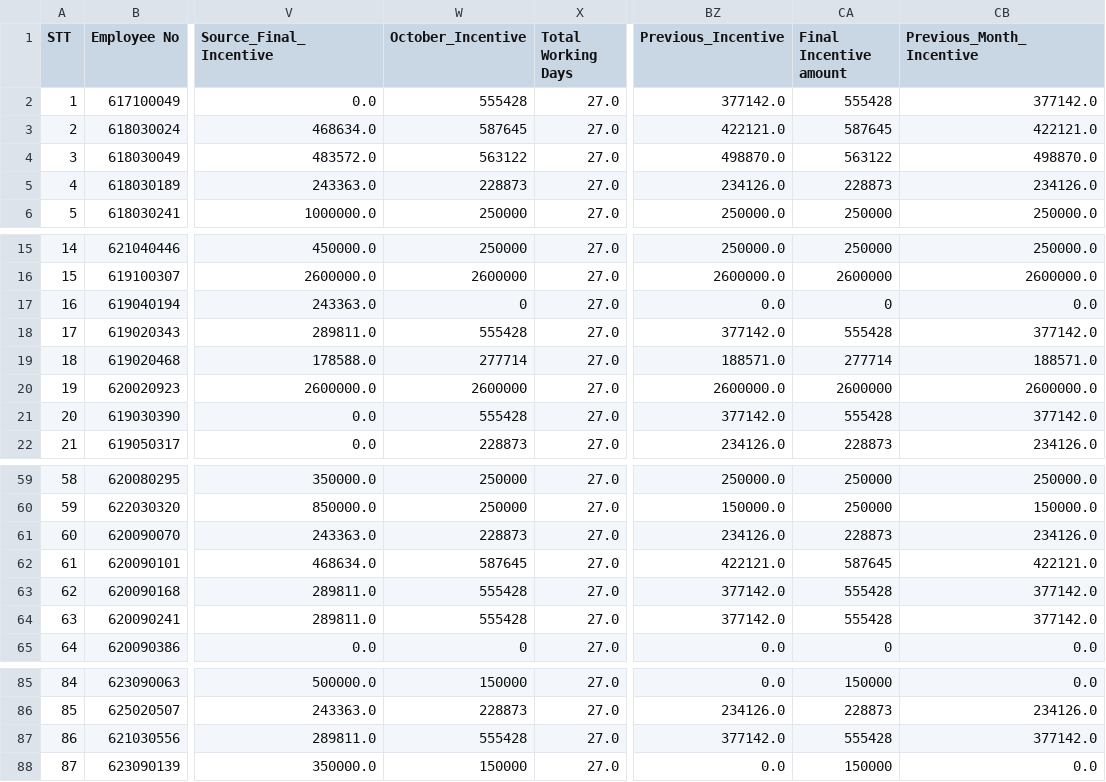
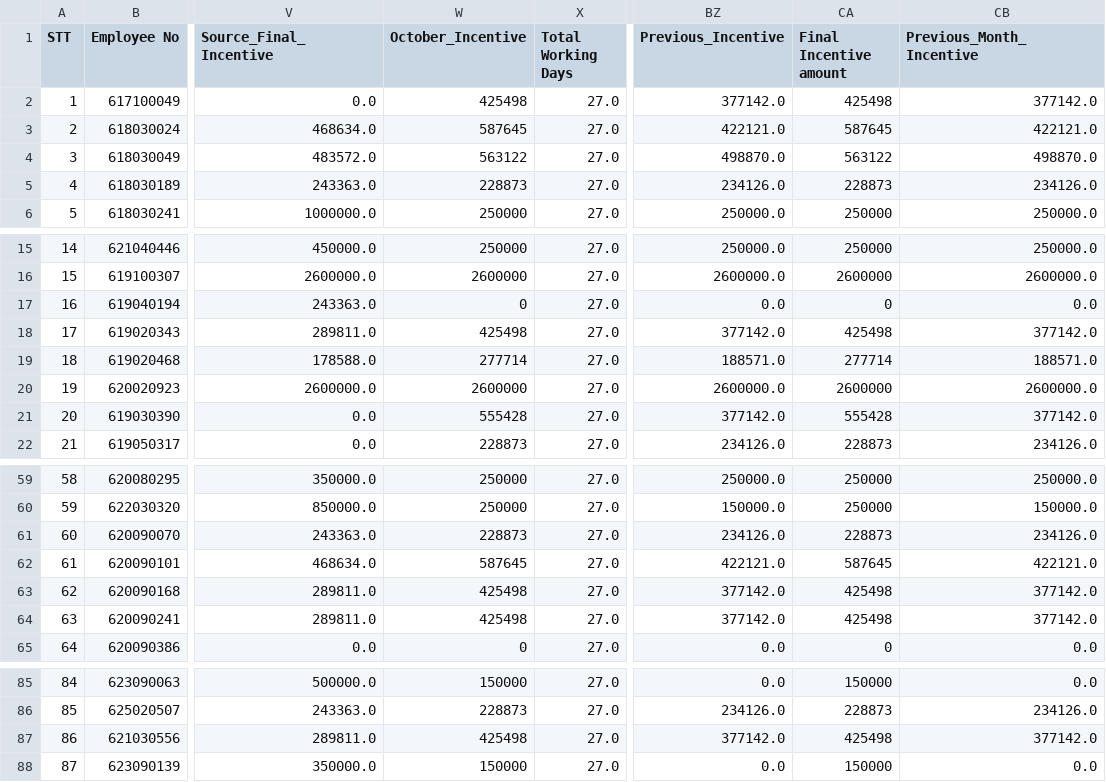
Before and after one commit to moonkaicuzui/qip-dashboard, a CSV file: output_files/output_QIP_incentive_october_2025_Complete_V9.0_Complete.csv, drawn as a sheet; only a part is shown, gaps mark what is left out; the diff names each change by its address in the sheet, - before the commit and + after, or states it on an @@ line.

```diff
--- a/output_files/output_QIP_incentive_october_2025_Complete_V9.0_Complete.csv
+++ b/output_files/output_QIP_incentive_october_2025_Complete_V9.0_Complete.csv
-W2 (October_Incentive): 555428
+W2 (October_Incentive): 425498
-CA2 (Final Incentive amount): 555428
+CA2 (Final Incentive amount): 425498
-W18 (October_Incentive): 555428
+W18 (October_Incentive): 425498
-CA18 (Final Incentive amount): 555428
+CA18 (Final Incentive amount): 425498
-W63:W64 (October_Incentive): 555428
+W63:W64 (October_Incentive): 425498
-CA63:CA64 (Final Incentive amount): 555428
+CA63:CA64 (Final Incentive amount): 425498
-W87 (October_Incentive): 555428
+W87 (October_Incentive): 425498
-CA87 (Final Incentive amount): 555428
+CA87 (Final Incentive amount): 425498
```
Also changed, not shown: output_files/output_QIP_incentive_november_2025_Complete_V9.0_Complete.csv, output_files/output_QIP_incentive_september_2025_Complete_V9.0_Complete.csv, 6 other files.
